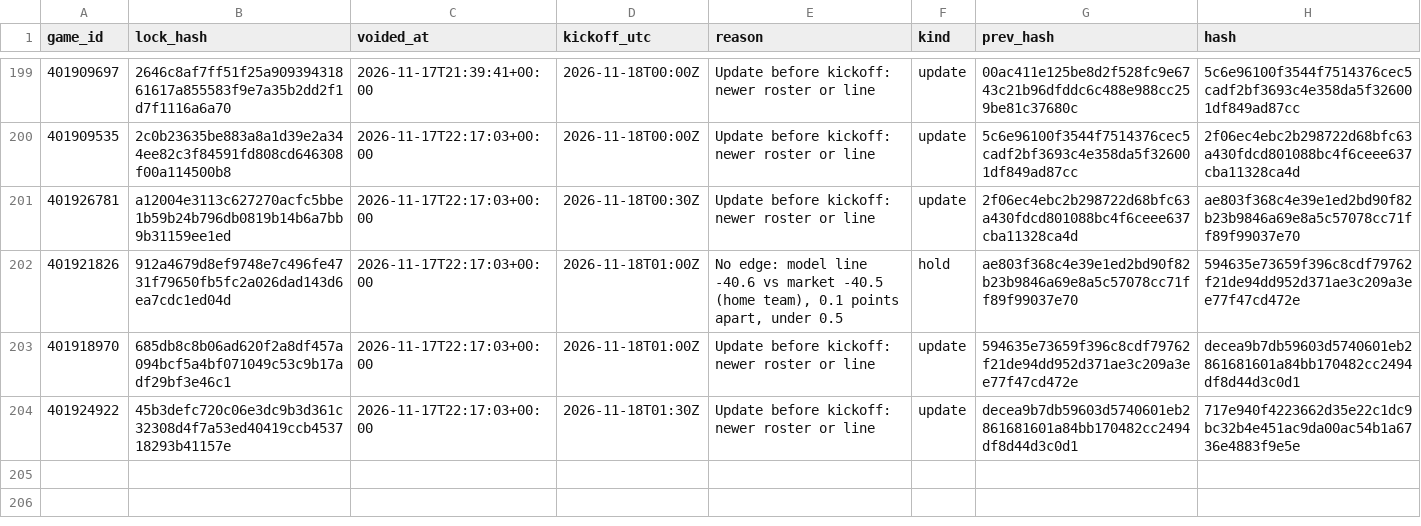
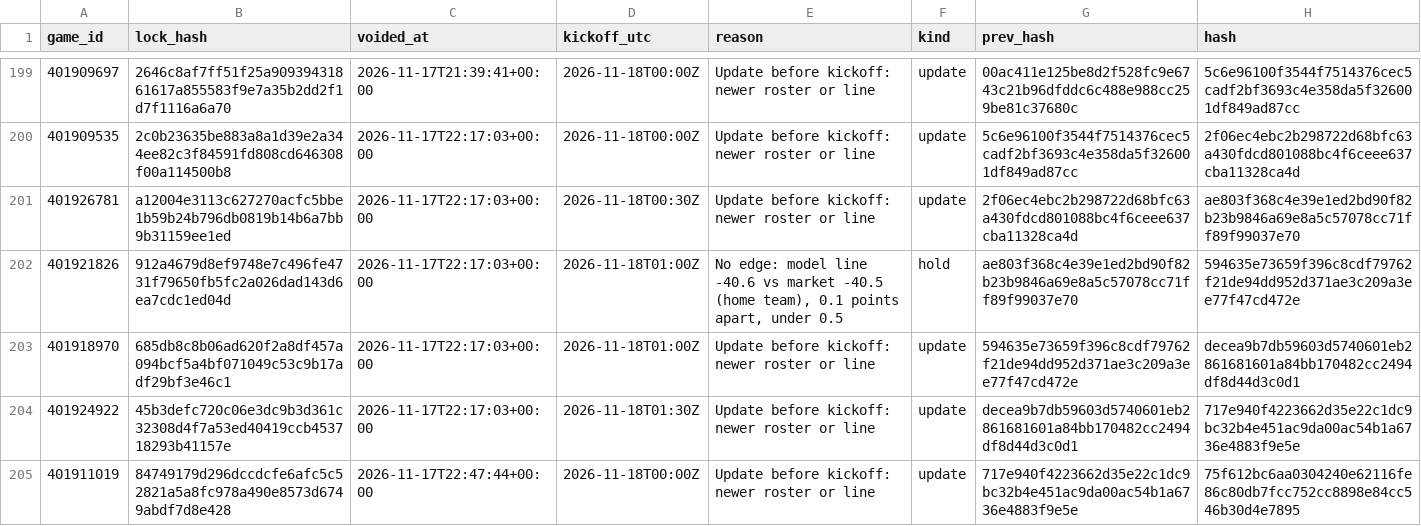
Before and after one commit to Seed808/theesness-data, a CSV file: model/ledger/cbb_locks_voids.csv, drawn as a sheet; only a part is shown, gaps mark what is left out.

```diff
--- a/model/ledger/cbb_locks_voids.csv
+++ b/model/ledger/cbb_locks_voids.csv
@@ -204 +204,2 @@ game_id,lock_hash,voided_at,kickoff_utc,reason,kind,prev_hash,hash
 401924922,45b3defc720c06e3dc9b3d361c32308d4f7a53ed40419ccb453718293b41157e,2026-11-17T22:17:03+00:00,2026-11-18T01:30Z,Update before kickoff: newer roster or line,update,decea9b7db59603d5740601eb2861681601a84bb170482cc2494df8d44d3c0d1,717e940f4223662d35e22c1dc9bc32b4e451ac9da00ac54b1a6736e4883f9e5e
+401911019,84749179d296dccdcfe6afc5c52821a5a8fc978a490e8573d6749abdf7d8e428,2026-11-17T22:47:44+00:00,2026-11-18T00:00Z,Update before kickoff: newer roster or line,update,717e940f4223662d35e22c1dc9bc32b4e451ac9da00ac54b1a6736e4883f9e5e,75f612bc6aa0304240e62116fe86c80db7fcc752cc8898e84cc546b30d4e7895
```
Also changed, not shown: model/ledger/cbb_locks.csv, model/ledger/ncaaf_locks.csv, 21 other files.
